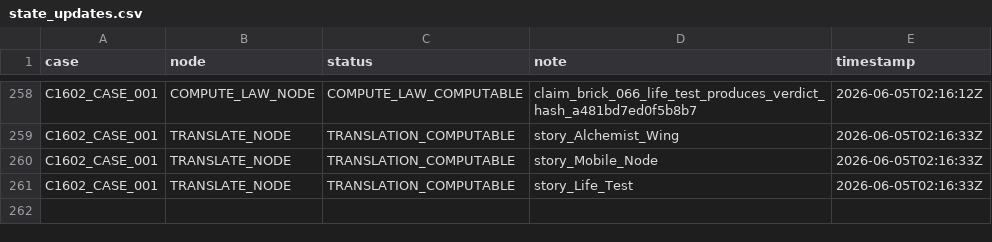
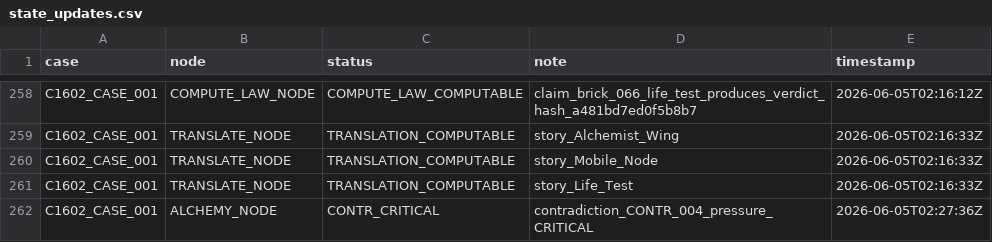
Before and after one commit to Me10101-01/Sovereignty-Architecture-Elevator-Pitch-, a CSV file: sagco_ish/shared_state/logs/state_updates.csv, drawn as a sheet; only a part is shown, gaps mark what is left out; the diff names each change by its address in the sheet, - before the commit and + after, or states it on an @@ line.

```diff
--- a/sagco_ish/shared_state/logs/state_updates.csv
+++ b/sagco_ish/shared_state/logs/state_updates.csv
+row 262: C1602_CASE_001 | ALCHEMY_NODE | CONTR_CRITICAL | contradiction_CONTR_004_pressure_CRITICAL | 2026-06-05T02:27:36Z
```
Also changed, not shown: sagco_ish/alchemy/logs/alchemy_log.csv, 2 other files.
